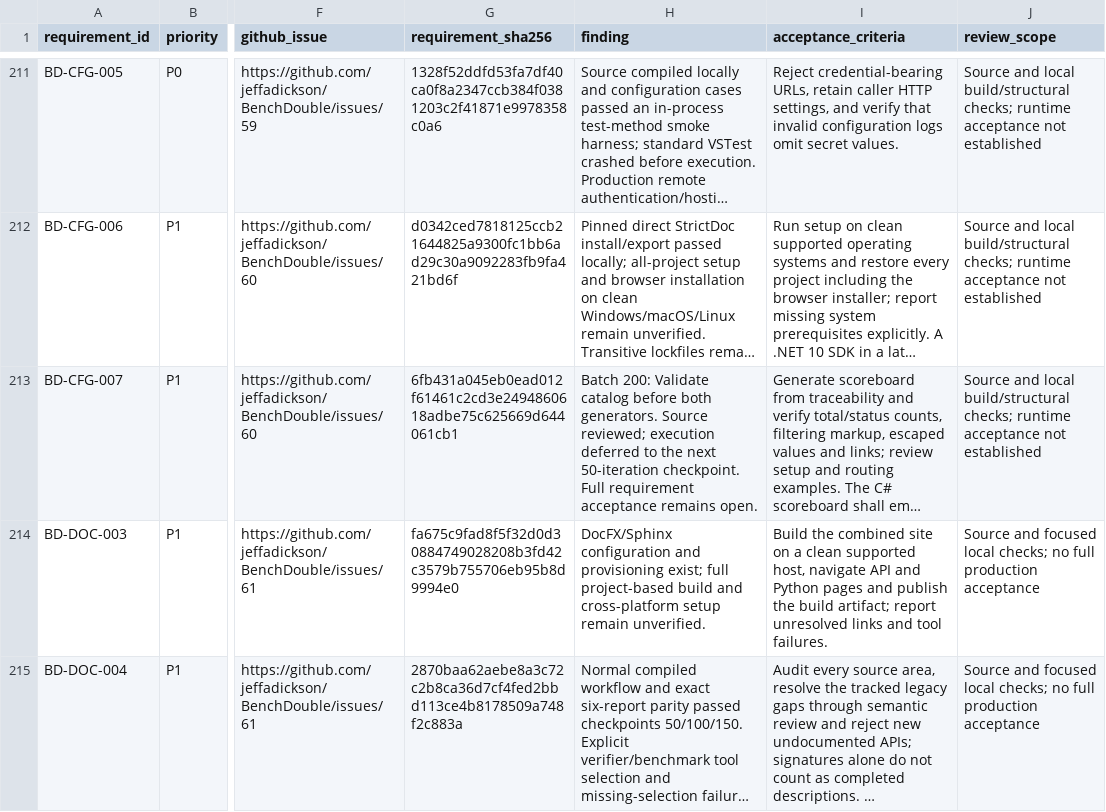
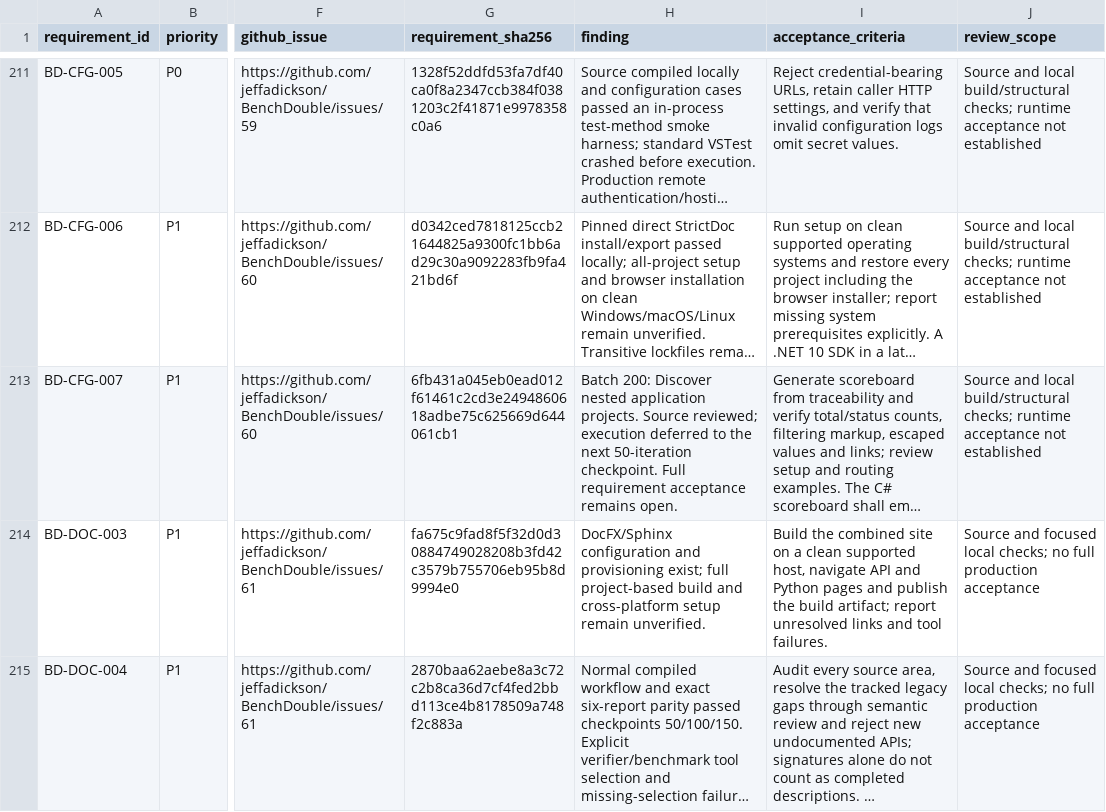
Before and after one commit to jeffadickson/BenchForge, a CSV file: requirements/full-audit.csv, drawn as a sheet; only a part is shown, gaps mark what is left out; long unchanged cells end in …; the diff names each change by its address in the sheet, - before the commit and + after, or states it on an @@ line.

```diff
--- a/requirements/full-audit.csv
+++ b/requirements/full-audit.csv
-H213 (finding): Batch 200: Validate catalog before both generators. Source reviewed;…
+H213 (finding): Batch 200: Discover nested application projects. Source reviewed;…
```
Also changed, not shown: 3 other files.
